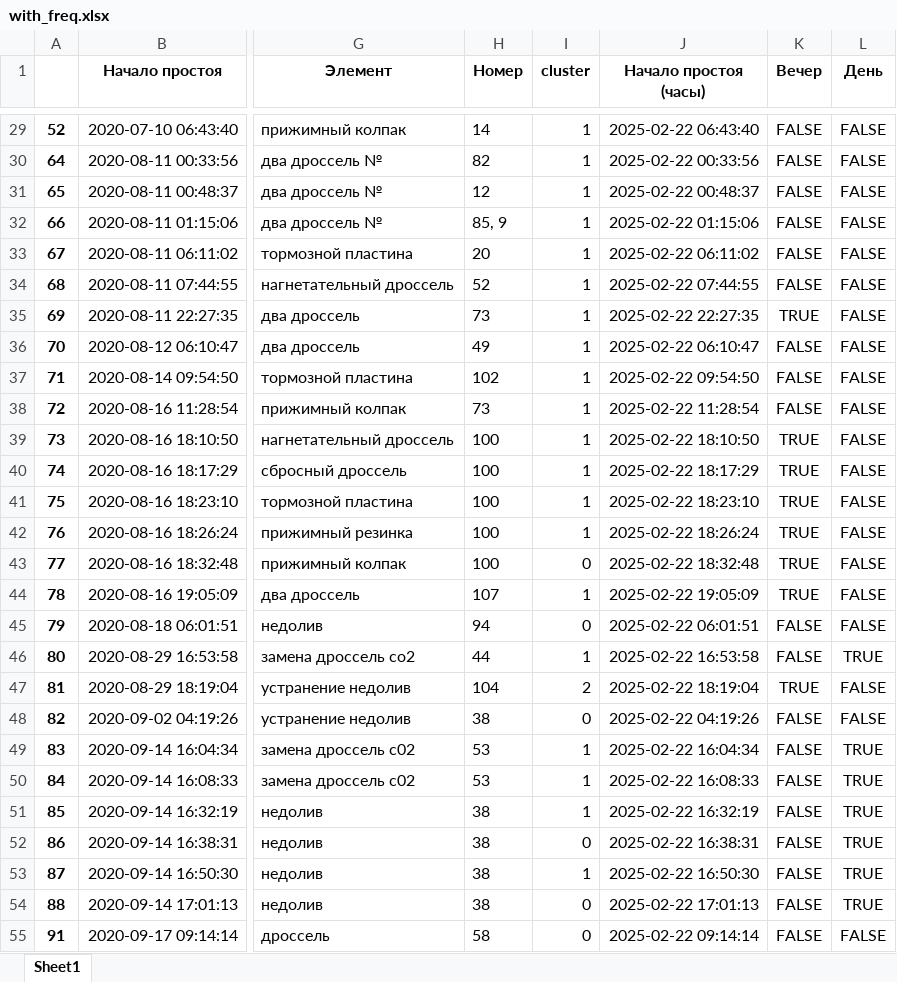
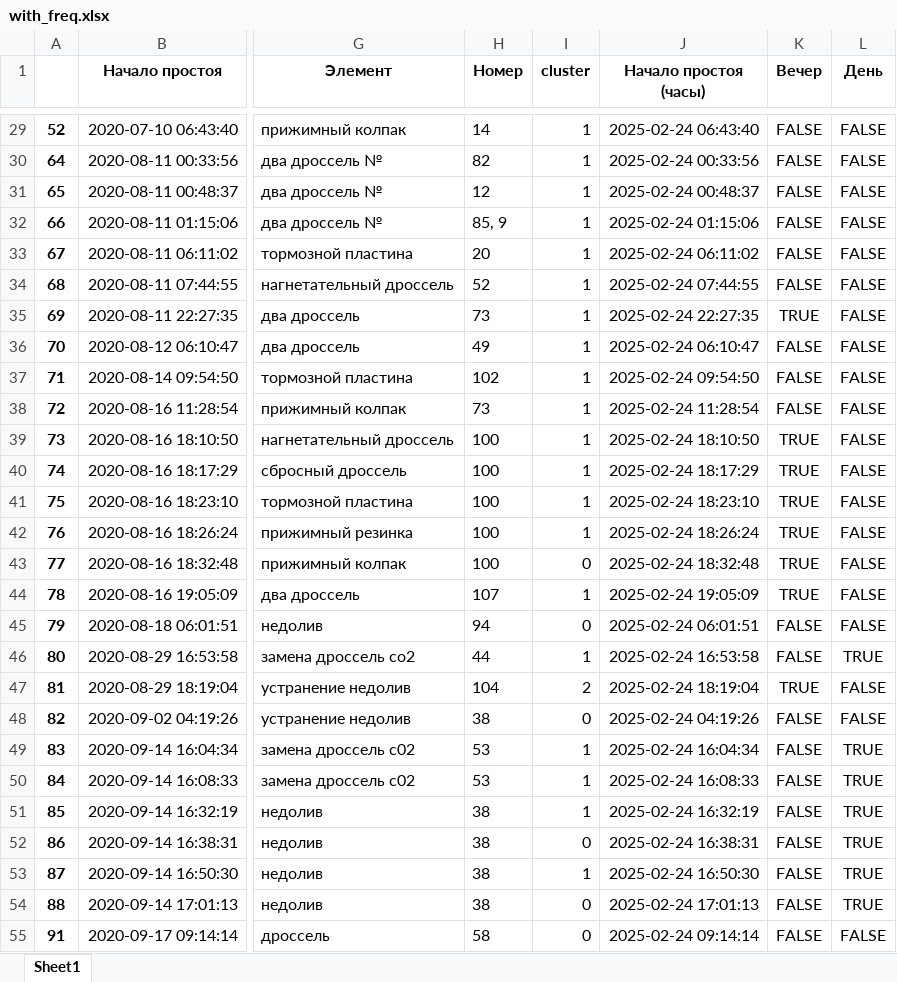
Before and after one commit to MBFROBO/hack_baltica, an Excel workbook: content/with_freq.xlsx, sheet Sheet1, drawn as a sheet; only a part is shown, gaps mark what is left out; values as stored, in another font and other column widths than the file's, no borders; the diff covers the shown part only; the diff names each change by its address in the sheet, - before the commit and + after, or states it on an @@ line.

```diff
--- a/content/with_freq.xlsx (sheet Sheet1)
+++ b/content/with_freq.xlsx (sheet Sheet1)
-J29 (Начало простоя (часы)): 2025-02-22 06:43:40
+J29 (Начало простоя (часы)): 2025-02-24 06:43:40
-J30 (Начало простоя (часы)): 2025-02-22 00:33:56
+J30 (Начало простоя (часы)): 2025-02-24 00:33:56
-J31 (Начало простоя (часы)): 2025-02-22 00:48:37
+J31 (Начало простоя (часы)): 2025-02-24 00:48:37
-J32 (Начало простоя (часы)): 2025-02-22 01:15:06
+J32 (Начало простоя (часы)): 2025-02-24 01:15:06
-J33 (Начало простоя (часы)): 2025-02-22 06:11:02
+J33 (Начало простоя (часы)): 2025-02-24 06:11:02
-J34 (Начало простоя (часы)): 2025-02-22 07:44:55
+J34 (Начало простоя (часы)): 2025-02-24 07:44:55
-J35 (Начало простоя (часы)): 2025-02-22 22:27:35
+J35 (Начало простоя (часы)): 2025-02-24 22:27:35
-J36 (Начало простоя (часы)): 2025-02-22 06:10:47
+J36 (Начало простоя (часы)): 2025-02-24 06:10:47
-J37 (Начало простоя (часы)): 2025-02-22 09:54:50
+J37 (Начало простоя (часы)): 2025-02-24 09:54:50
-J38 (Начало простоя (часы)): 2025-02-22 11:28:54
+J38 (Начало простоя (часы)): 2025-02-24 11:28:54
-J39 (Начало простоя (часы)): 2025-02-22 18:10:50
+J39 (Начало простоя (часы)): 2025-02-24 18:10:50
-J40 (Начало простоя (часы)): 2025-02-22 18:17:29
+J40 (Начало простоя (часы)): 2025-02-24 18:17:29
-J41 (Начало простоя (часы)): 2025-02-22 18:23:10
+J41 (Начало простоя (часы)): 2025-02-24 18:23:10
-J42 (Начало простоя (часы)): 2025-02-22 18:26:24
+J42 (Начало простоя (часы)): 2025-02-24 18:26:24
-J43 (Начало простоя (часы)): 2025-02-22 18:32:48
+J43 (Начало простоя (часы)): 2025-02-24 18:32:48
-J44 (Начало простоя (часы)): 2025-02-22 19:05:09
+J44 (Начало простоя (часы)): 2025-02-24 19:05:09
-J45 (Начало простоя (часы)): 2025-02-22 06:01:51
+J45 (Начало простоя (часы)): 2025-02-24 06:01:51
-J46 (Начало простоя (часы)): 2025-02-22 16:53:58
+J46 (Начало простоя (часы)): 2025-02-24 16:53:58
-J47 (Начало простоя (часы)): 2025-02-22 18:19:04
+J47 (Начало простоя (часы)): 2025-02-24 18:19:04
-J48 (Начало простоя (часы)): 2025-02-22 04:19:26
+J48 (Начало простоя (часы)): 2025-02-24 04:19:26
-J49 (Начало простоя (часы)): 2025-02-22 16:04:34
+J49 (Начало простоя (часы)): 2025-02-24 16:04:34
-J50 (Начало простоя (часы)): 2025-02-22 16:08:33
+J50 (Начало простоя (часы)): 2025-02-24 16:08:33
-J51 (Начало простоя (часы)): 2025-02-22 16:32:19
+J51 (Начало простоя (часы)): 2025-02-24 16:32:19
-J52 (Начало простоя (часы)): 2025-02-22 16:38:31
+J52 (Начало простоя (часы)): 2025-02-24 16:38:31
-J53 (Начало простоя (часы)): 2025-02-22 16:50:30
+J53 (Начало простоя (часы)): 2025-02-24 16:50:30
-J54 (Начало простоя (часы)): 2025-02-22 17:01:13
+J54 (Начало простоя (часы)): 2025-02-24 17:01:13
-J55 (Начало простоя (часы)): 2025-02-22 09:14:14
+J55 (Начало простоя (часы)): 2025-02-24 09:14:14
```
Also changed, not shown: 216 edited cells elsewhere in this sheet, content/balanced_data_with_features.xlsx, content/clusterized.xlsx, 7 other files.
